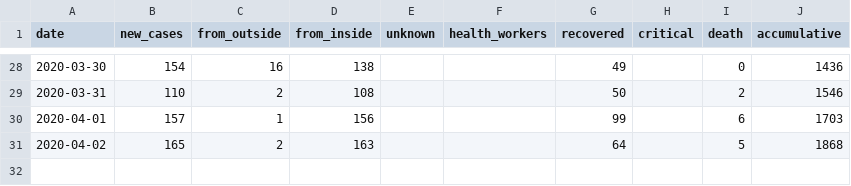
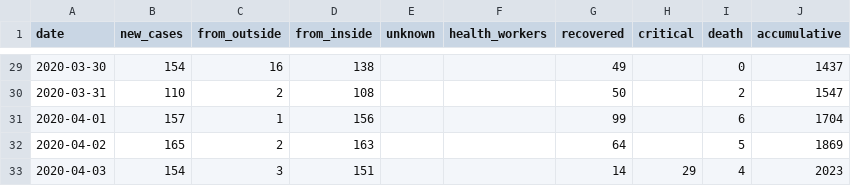
Before and after one commit to mrg0lden/COVID19-SA, a CSV file: covid-sa-combined.csv, drawn as a sheet; only a part is shown, gaps mark what is left out; the diff covers the shown part only.

```diff
--- a/covid-sa-combined.csv
+++ b/covid-sa-combined.csv
@@ -28,4 +29,5 @@ date,new_cases,from_outside,from_inside,unknown,health_workers,recovered,critica
-2020-03-30,154,16,138,,,49,,0,1436
-2020-03-31,110,2,108,,,50,,2,1546
-2020-04-01,157,1,156,,,99,,6,1703
-2020-04-02,165,2,163,,,64,,5,1868
+2020-03-30,154,16,138,,,49,,0,1437
+2020-03-31,110,2,108,,,50,,2,1547
+2020-04-01,157,1,156,,,99,,6,1704
+2020-04-02,165,2,163,,,64,,5,1869
+2020-04-03,154,3,151,,,14,29,4,2023
```
Also changed, not shown: 1 added row and 26 edited cells elsewhere in this file.
